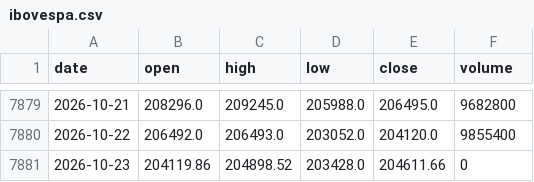
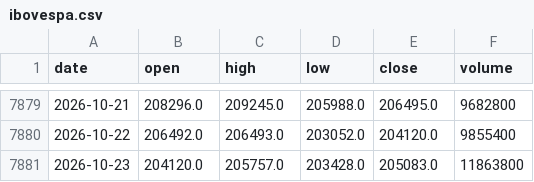
Before and after one commit to gitgbg1985/dash_ibov_test, a CSV file: data/ibovespa.csv, drawn as a sheet; only a part is shown, gaps mark what is left out.

```diff
--- a/data/ibovespa.csv
+++ b/data/ibovespa.csv
@@ -7880,2 +7880,2 @@ date,open,high,low,close,volume
 2026-10-22,206492.0,206493.0,203052.0,204120.0,9855400
-2026-10-23,204119.86,204898.52,203428.0,204611.66,0
+2026-10-23,204120.0,205757.0,203428.0,205083.0,11863800
```
Also changed, not shown: 1 other file.
